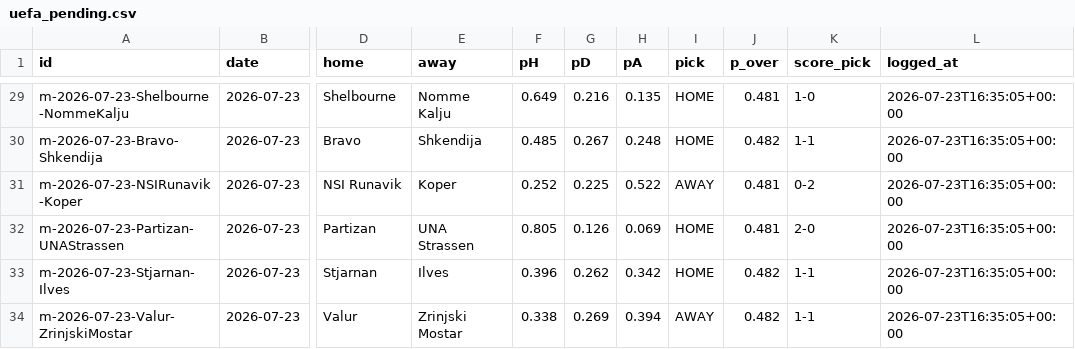
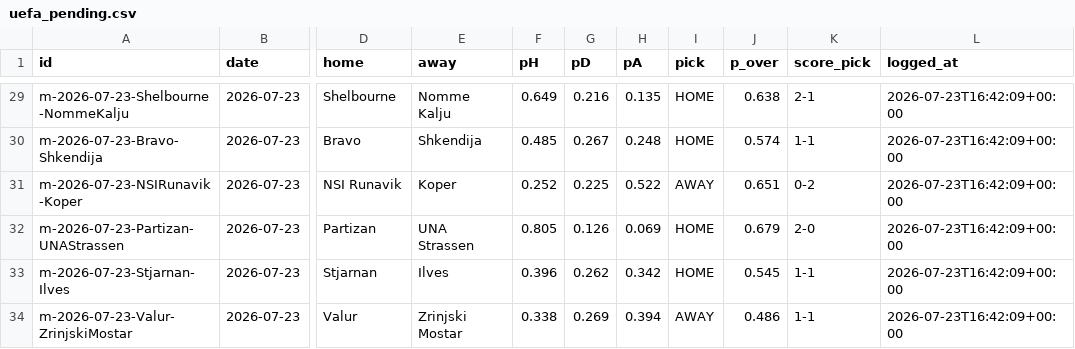
Before and after one commit to KiraTade19/astropitch, a CSV file: uefa_pending.csv, drawn as a sheet; only a part is shown, gaps mark what is left out; the diff covers the shown part only; the diff names each change by its address in the sheet, - before the commit and + after, or states it on an @@ line.

```diff
--- a/uefa_pending.csv
+++ b/uefa_pending.csv
-J29 (p_over): 0.481
+J29 (p_over): 0.638
-K29 (score_pick): 1-0
+K29 (score_pick): 2-1
-L29:L34 (logged_at): 2026-07-23T16:35:05+00:00
+L29:L34 (logged_at): 2026-07-23T16:42:09+00:00
-J30 (p_over): 0.482
+J30 (p_over): 0.574
-J31 (p_over): 0.481
+J31 (p_over): 0.651
-J32 (p_over): 0.481
+J32 (p_over): 0.679
-J33 (p_over): 0.482
+J33 (p_over): 0.545
-J34 (p_over): 0.482
+J34 (p_over): 0.486
```
Also changed, not shown: 58 edited cells elsewhere in this file, 4 other files.
